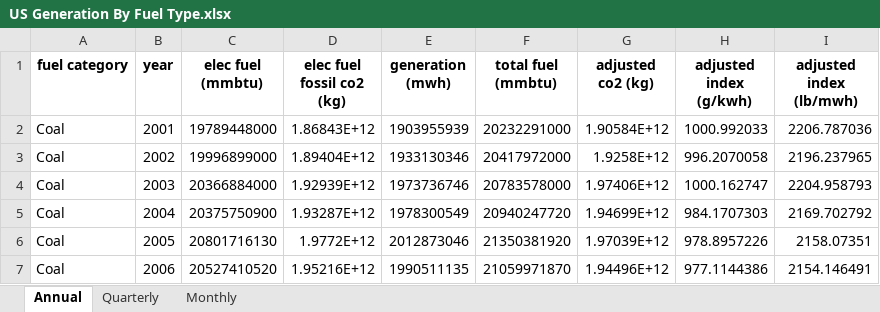
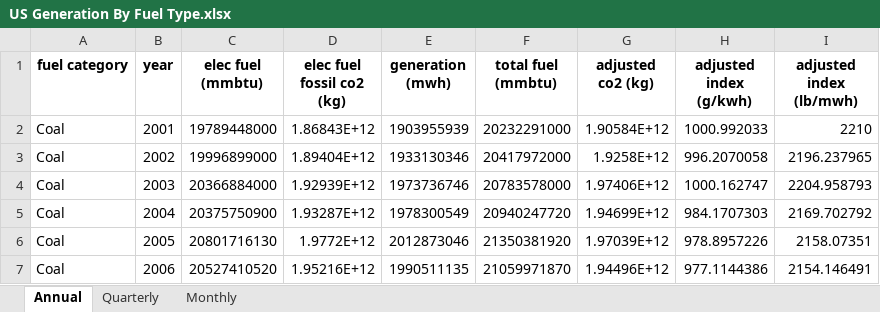
Before and after one commit to EmissionsIndex/carbon-index, an Excel workbook: web_files/US Generation By Fuel Type.xlsx, sheet Annual, drawn as a sheet; only a part is shown; values as stored, in another font and other column widths than the file's, no borders; the diff names each change by its address in the sheet, - before the commit and + after, or states it on an @@ line.

```diff
--- a/web_files/US Generation By Fuel Type.xlsx (sheet Annual)
+++ b/web_files/US Generation By Fuel Type.xlsx (sheet Annual)
-I2 (adjusted index (lb/mwh)): 2206.787036
+I2 (adjusted index (lb/mwh)): 2210
```
Also changed, not shown: web_files/US Power Sector CO2 Emissions Intensity.xlsx, 8 other files.
